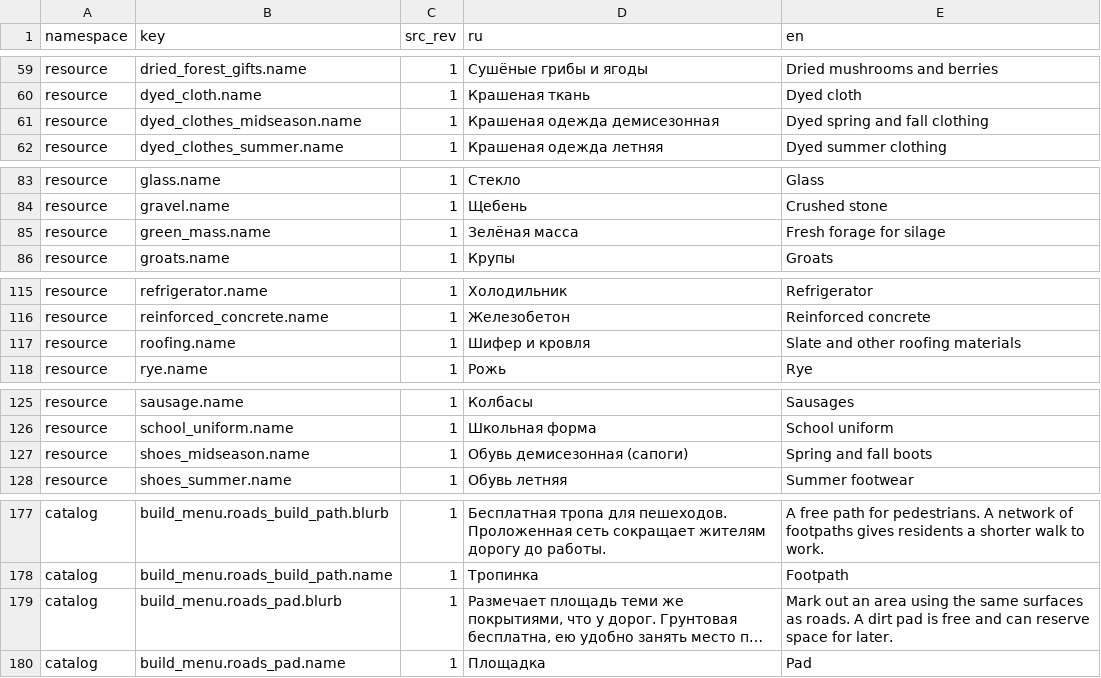
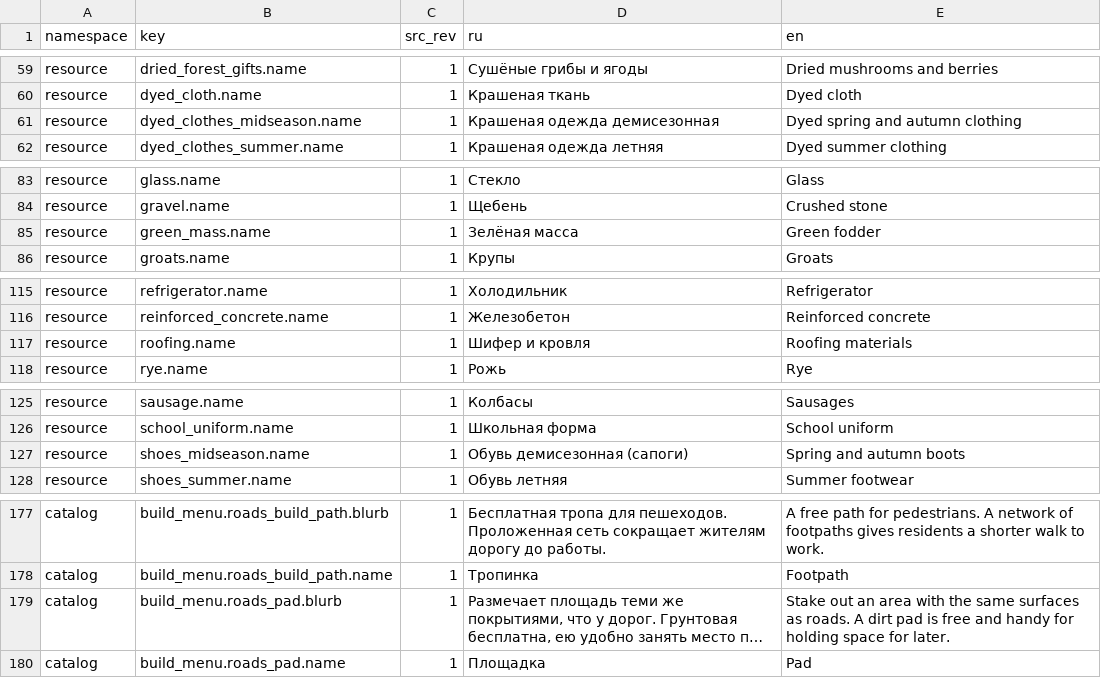
Before and after one commit to algb006/kolkhoz_rpg, a TSV file: manual/texts/en/game-1842-02-2026-11-28.tsv, drawn as a sheet; only a part is shown, gaps mark what is left out; long unchanged cells end in …; the diff covers the shown part only; the diff names each change by its address in the sheet, - before the commit and + after, or states it on an @@ line.

```diff
--- a/manual/texts/en/game-1842-02-2026-11-28.tsv
+++ b/manual/texts/en/game-1842-02-2026-11-28.tsv
-E61 (en): Dyed spring and fall clothing
+E61 (en): Dyed spring and autumn clothing
-E85 (en): Fresh forage for silage
+E85 (en): Green fodder
-E117 (en): Slate and other roofing materials
+E117 (en): Roofing materials
-E127 (en): Spring and fall boots
+E127 (en): Spring and autumn boots
-E179 (en): Mark out an area using the same surfaces as roads. A dirt pad is free and can reserve space for…
+E179 (en): Stake out an area with the same surfaces as roads. A dirt pad is free and handy for holding space for…
```
Also changed, not shown: 13 edited cells elsewhere in this file, manual/texts/en/game-1842-01-2026-11-28.tsv, 1 other file.
